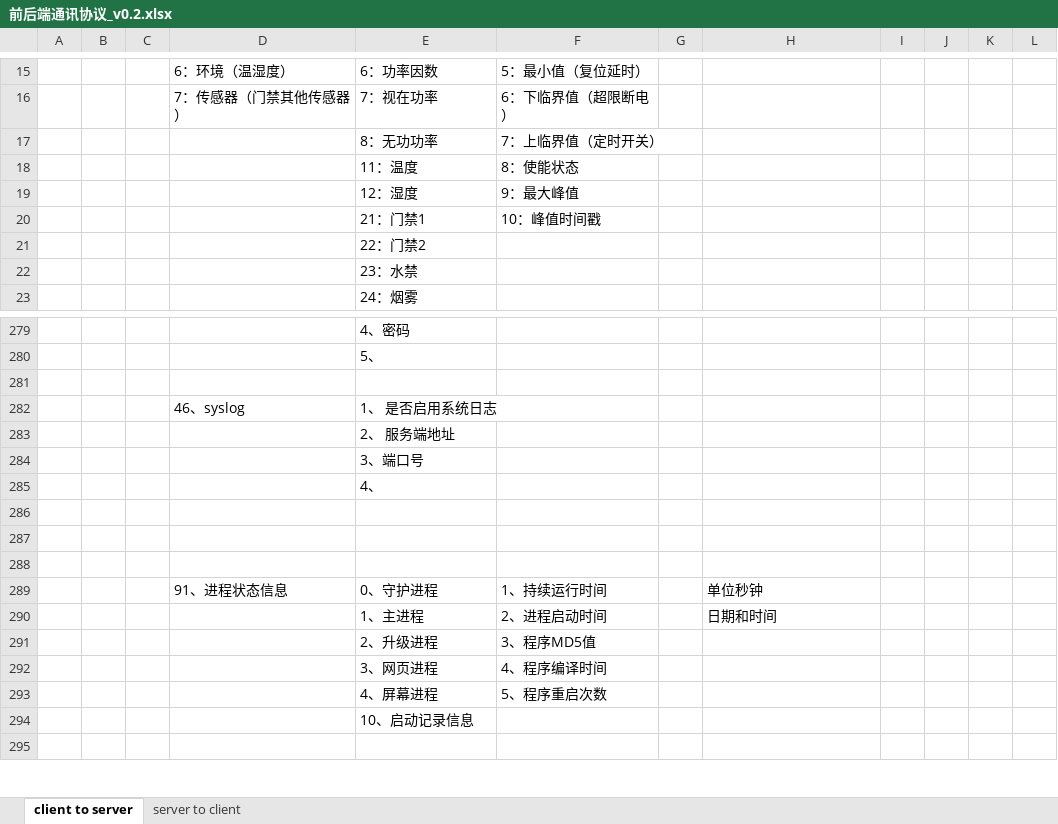
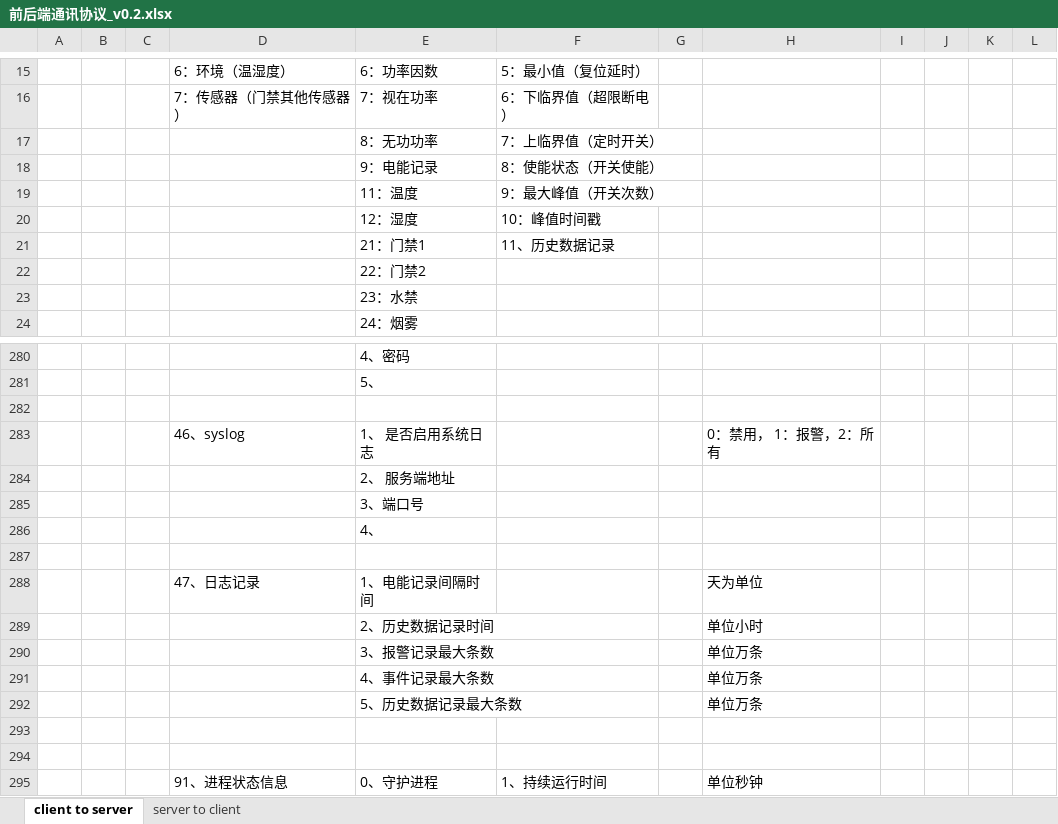
Before and after one commit to ChinaClever/MPro-App, an Excel workbook: doc/协议/前后端通讯协议_v0.2.xlsx, sheet client to server, drawn as a sheet; only a part is shown, gaps mark what is left out; the shorter side is filled out with more unchanged rows; values as stored, in another font and other column widths than the file's, no borders; removed rows and columns are numbered as before the commit, all else as after; the diff names each change by its address in the sheet, - before the commit and + after, or states it on an @@ line.

```diff
--- a/doc/协议/前后端通讯协议_v0.2.xlsx (sheet client to server)
+++ b/doc/协议/前后端通讯协议_v0.2.xlsx (sheet client to server)
+row 18:  |  |  |  | 9：电能记录 | 8：使能状态（开关使能）
-F19: 8：使能状态
+F19: 9：最大峰值（开关次数）
-row 19:  |  |  |  | 12：湿度 | 9：最大峰值
-E20: 21：门禁1
+E20: 12：湿度
+row 21:  |  |  |  | 21：门禁1 | 11、历史数据记录
-H283: (empty)
+H283: 0：禁用， 1：报警，2：所有
+row 288:  |  |  | 47、日志记录 | 1、电能记录间隔时间 |  |  | 天为单位
+row 289:  |  |  |  | 2、历史数据记录时间 |  |  | 单位小时
+row 290:  |  |  |  | 3、报警记录最大条数 |  |  | 单位万条
+row 291:  |  |  |  | 4、事件记录最大条数 |  |  | 单位万条
+row 292:  |  |  |  | 5、历史数据记录最大条数 |  |  | 单位万条
```
Also changed, not shown: 22 other files.
